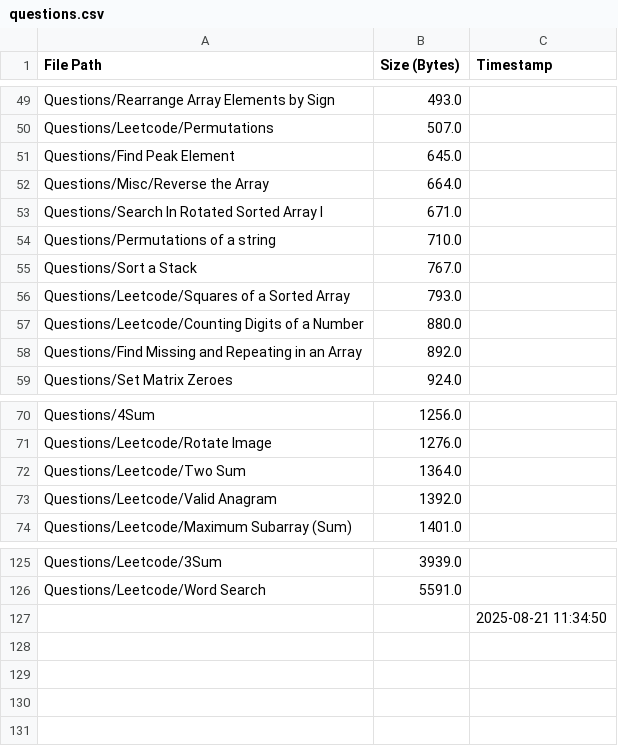
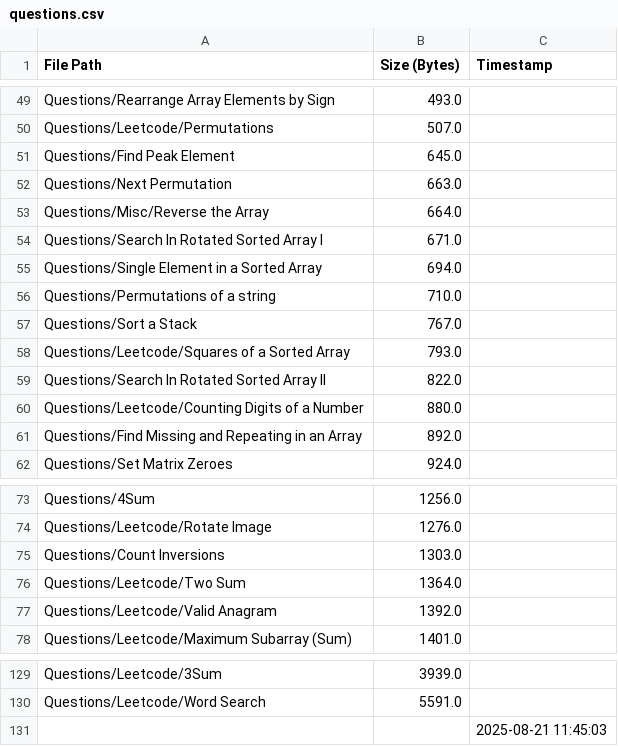
Before and after one commit to AyanRuzdan/cse-material, a CSV file: questions.csv, drawn as a sheet; only a part is shown, gaps mark what is left out.

```diff
--- a/questions.csv
+++ b/questions.csv
@@ -51,4 +51,6 @@ Questions/Leetcode/Permutations,507.0,
 Questions/Find Peak Element,645.0,
+Questions/Next Permutation,663.0,
 Questions/Misc/Reverse the Array,664.0,
 Questions/Search In Rotated Sorted Array I,671.0,
+Questions/Single Element in a Sorted Array,694.0,
 Questions/Permutations of a string,710.0,
@@ -56,2 +58,3 @@ Questions/Sort a Stack,767.0,
 Questions/Leetcode/Squares of a Sorted Array,793.0,
+Questions/Search In Rotated Sorted Array II,822.0,
 Questions/Leetcode/Counting Digits of a Number,880.0,
@@ -71,2 +74,3 @@ Questions/4Sum,1256.0,
 Questions/Leetcode/Rotate Image,1276.0,
+Questions/Count Inversions,1303.0,
 Questions/Leetcode/Two Sum,1364.0,
@@ -126,2 +130,2 @@ Questions/Leetcode/3Sum,3939.0,
 Questions/Leetcode/Word Search,5591.0,
-,,2025-08-21 11:34:50
+,,2025-08-21 11:45:03
```
Also changed, not shown: notes.csv.
